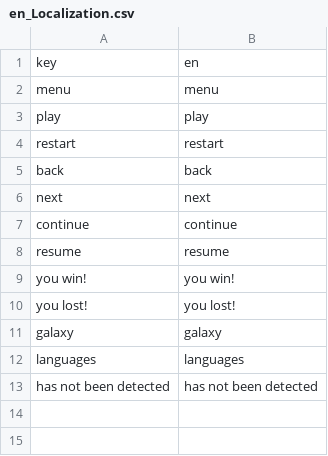
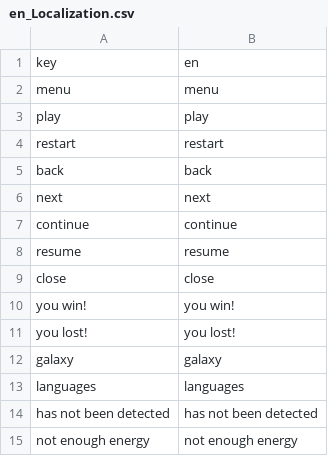
Before and after one commit to LeshaTola/OpenMyGame-Arcanoid, a CSV file: Assets/App/Media/Localization/en_Localization.csv, drawn as a sheet.

```diff
--- a/Assets/App/Media/Localization/en_Localization.csv
+++ b/Assets/App/Media/Localization/en_Localization.csv
@@ -8,2 +8,3 @@
 "resume","resume"
+"close","close"
 "you win!","you win!"
@@ -13 +14,2 @@
 "has not been detected","has not been detected"
+"not enough energy","not enough energy"
```
Also changed, not shown: Assets/App/Media/Localization/ru_Localization.csv, 30 other files.
